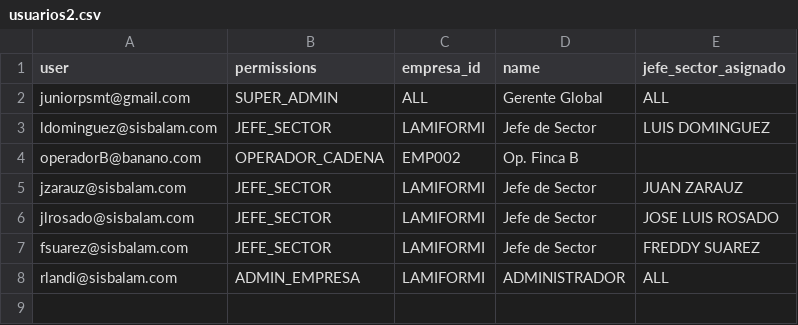
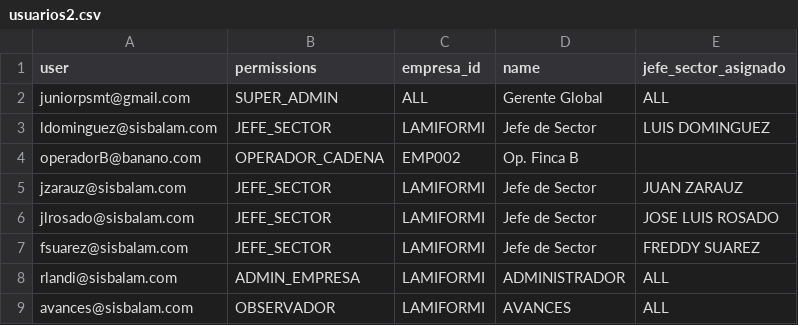
Before and after one commit to juniorpsmt-ui/produccionbananera, a CSV file: usuarios2.csv, drawn as a sheet.

Commit message:
agregado usuario para observar

```diff
--- a/usuarios2.csv
+++ b/usuarios2.csv
@@ -8 +8,2 @@ fsuarez@sisbalam.com;JEFE_SECTOR;LAMIFORMI;Jefe de Sector;FREDDY SUAREZ
 rlandi@sisbalam.com;ADMIN_EMPRESA;LAMIFORMI;ADMINISTRADOR;ALL
+avances@sisbalam.com;OBSERVADOR;LAMIFORMI;AVANCES;ALL
```
Also changed, not shown: 3 other files.
